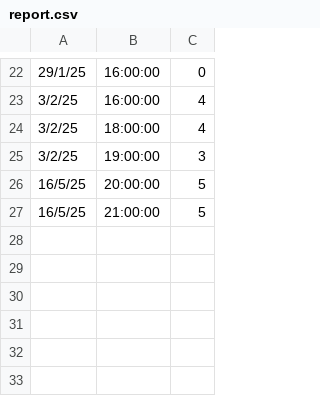
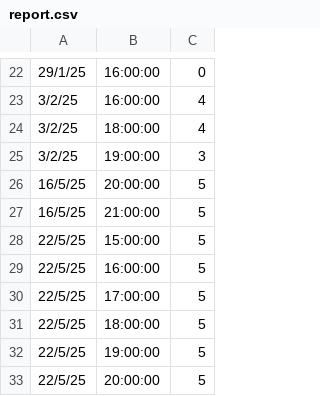
Before and after one commit to armyrdz/lol, a CSV file: HokuyoTracking2024/report.csv, drawn as a sheet; only a part is shown, gaps mark what is left out; the diff names each change by its address in the sheet, - before the commit and + after, or states it on an @@ line.

```diff
--- a/HokuyoTracking2024/report.csv
+++ b/HokuyoTracking2024/report.csv
+row 28: 22/5/25 | 15:00:00 | 5
+row 29: 22/5/25 | 16:00:00 | 5
+row 30: 22/5/25 | 17:00:00 | 5
+row 31: 22/5/25 | 18:00:00 | 5
+row 32: 22/5/25 | 19:00:00 | 5
+row 33: 22/5/25 | 20:00:00 | 5
```
Also changed, not shown: 25 other files.
